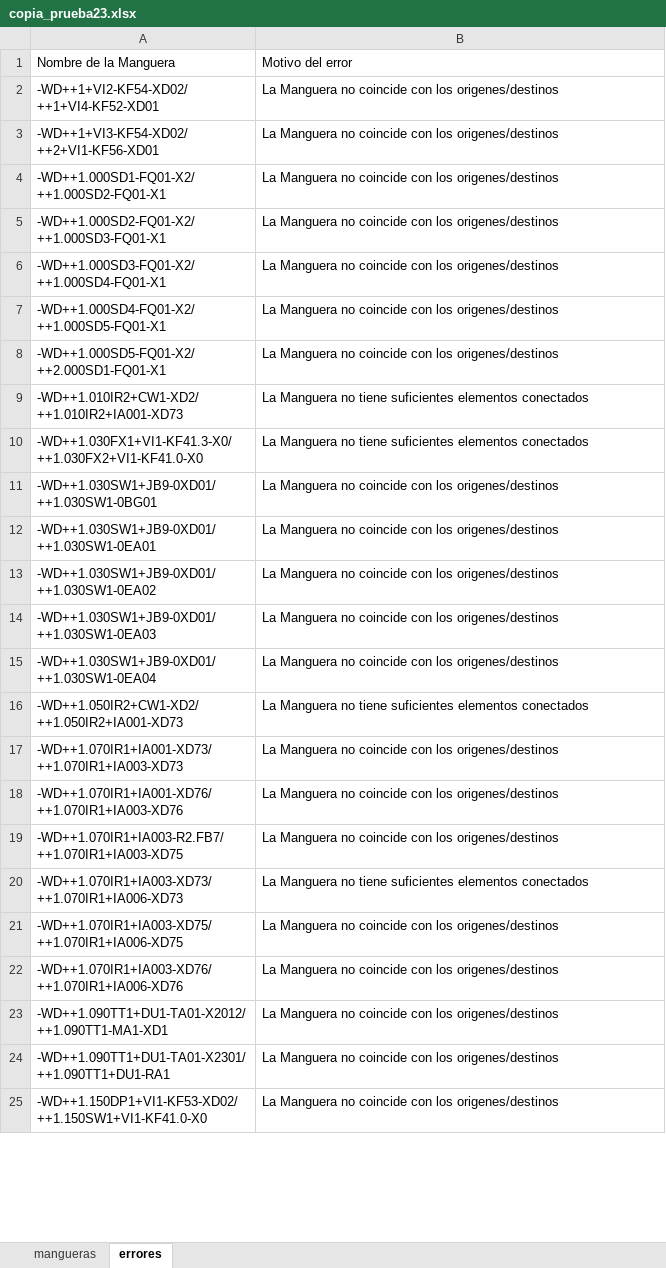
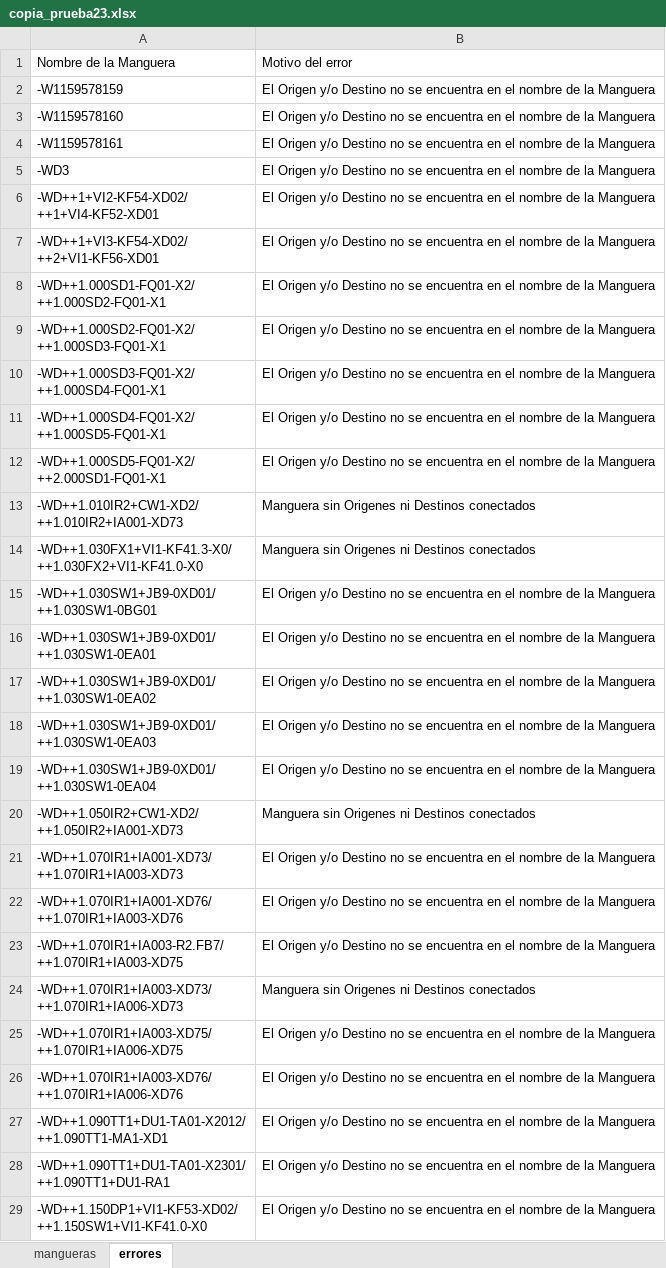
Before and after one commit to MariaEnkross/Automatizacion_DiagramasDeFlujo, an Excel workbook: prueba23/copia_prueba23.xlsx, sheet errores, drawn as a sheet; only a part is shown; values as stored, in another font and other column widths than the file's, no borders; addresses are those after the commit; the diff covers the shown part only; the diff names each change by its address in the sheet, - before the commit and + after, or states it on an @@ line.

```diff
--- a/prueba23/copia_prueba23.xlsx (sheet errores)
+++ b/prueba23/copia_prueba23.xlsx (sheet errores)
+row 2: -W1159578159 | El Origen y/o Destino no se encuentra en el nombre de la Manguera
+row 3: -W1159578160 | El Origen y/o Destino no se encuentra en el nombre de la Manguera
+row 4: -W1159578161 | El Origen y/o Destino no se encuentra en el nombre de la Manguera
+row 5: -WD3 | El Origen y/o Destino no se encuentra en el nombre de la Manguera
-B6:B12: La Manguera no coincide con los origenes/destinos
+B6:B12: El Origen y/o Destino no se encuentra en el nombre de la Manguera
-B13:B14: La Manguera no tiene suficientes elementos conectados
+B13:B14: Manguera sin Origenes ni Destinos conectados
-B15:B19: La Manguera no coincide con los origenes/destinos
+B15:B19: El Origen y/o Destino no se encuentra en el nombre de la Manguera
-B20: La Manguera no tiene suficientes elementos conectados
+B20: Manguera sin Origenes ni Destinos conectados
-B21:B23: La Manguera no coincide con los origenes/destinos
+B21:B23: El Origen y/o Destino no se encuentra en el nombre de la Manguera
-B24: La Manguera no tiene suficientes elementos conectados
+B24: Manguera sin Origenes ni Destinos conectados
-B25:B29: La Manguera no coincide con los origenes/destinos
+B25:B29: El Origen y/o Destino no se encuentra en el nombre de la Manguera
```
Also changed, not shown: 79 added rows, 20 removed rows and 111 edited cells elsewhere in this sheet, sheet mangueras, 1 other file.
